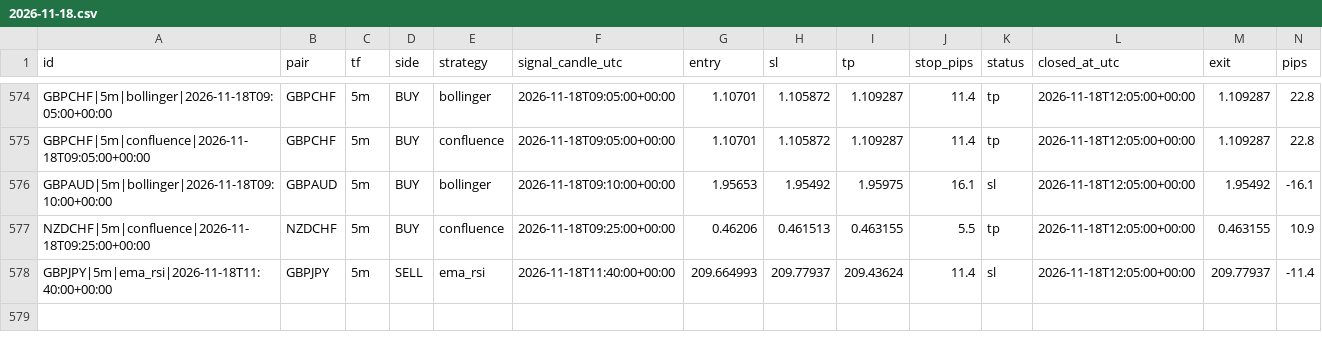
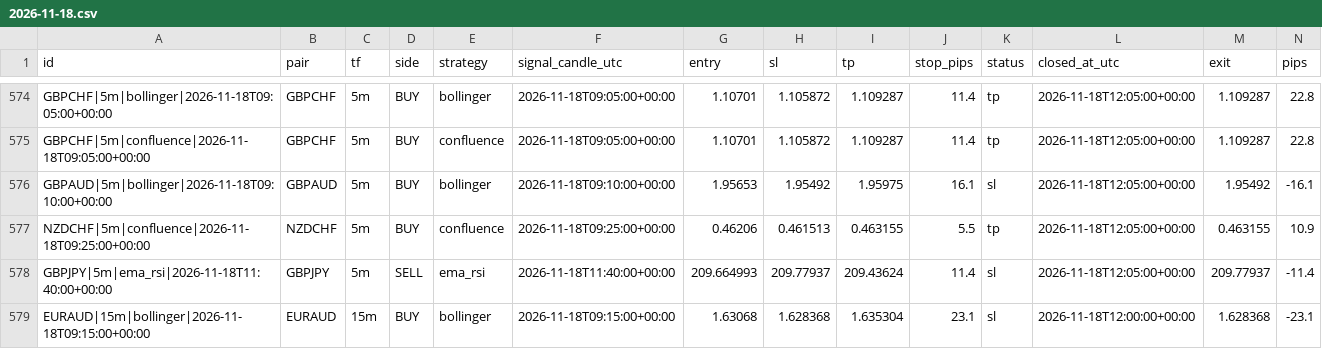
Before and after one commit to zeesshhhh/Forexjhnm, a CSV file: logs/lab/trades/2026-11-18.csv, drawn as a sheet; only a part is shown, gaps mark what is left out; rows hold the shown columns only; the diff names each change by its address in the sheet, - before the commit and + after, or states it on an @@ line.

```diff
--- a/logs/lab/trades/2026-11-18.csv
+++ b/logs/lab/trades/2026-11-18.csv
+row 579: EURAUD|15m|bollinger|2026-11-18T09:15:00+00:00 | EURAUD | 15m | BUY | bollinger | 2026-11-18T09:15:00+00:00 | 1.63068 | 1.628368 | 1.635304 | 23.1 | sl | 2026-11-18T12:00:00+00:00 | 1.628368 | -23.1
```
Also changed, not shown: logs/market_snapshot.csv, logs/scans/2026-11-18.csv, 3 other files.
